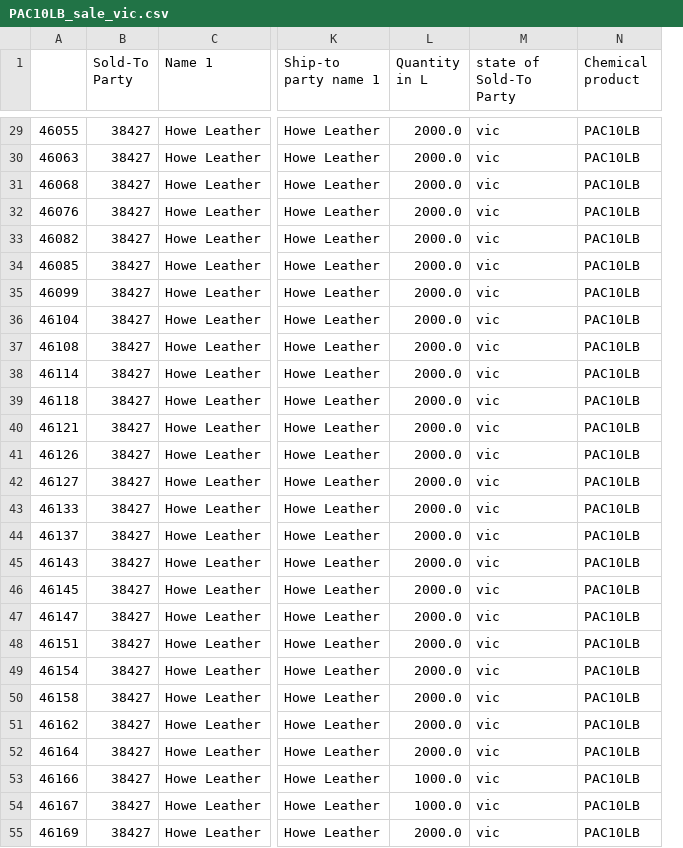
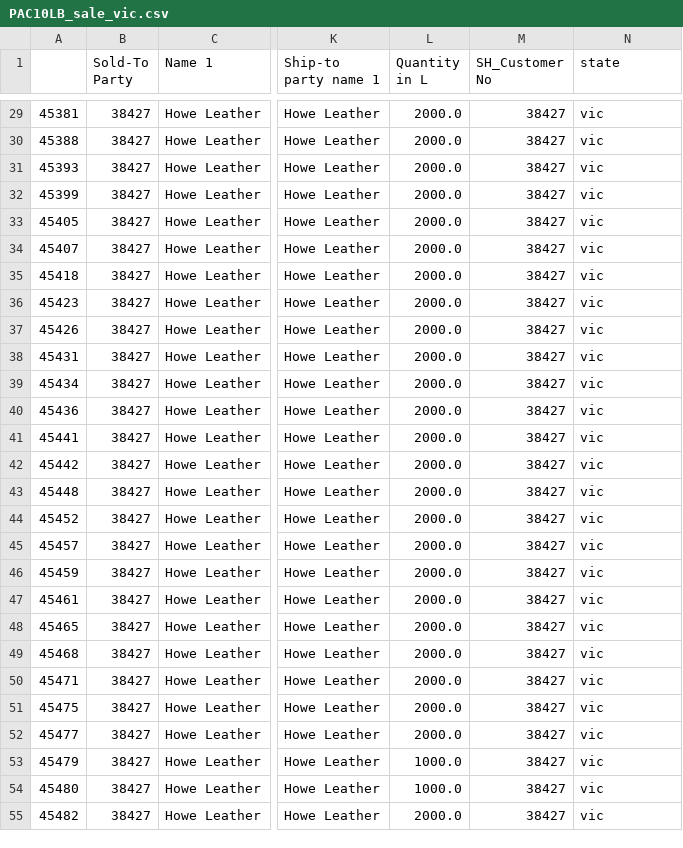
Before and after one commit to yahaod/DS-Project-Group-19, a CSV file: data_state_product/PAC10LB_sale_vic.csv, drawn as a sheet; only a part is shown, gaps mark what is left out; removed rows and columns are numbered as before the commit, all else as after; the diff covers the shown part only; the diff names each change by its address in the sheet, - before the commit and + after, or states it on an @@ line.

```diff
--- a/data_state_product/PAC10LB_sale_vic.csv
+++ b/data_state_product/PAC10LB_sale_vic.csv
+column M (SH_Customer No), rows 29-55: all 38427
-column N (Chemical product), rows 29-55: all PAC10LB
-N1: state of Sold-To Party
+N1: state
-A29: 46055
+A29: 45381
-A30: 46063
+A30: 45388
-A31: 46068
+A31: 45393
-A32: 46076
+A32: 45399
-A33: 46082
+A33: 45405
-A34: 46085
+A34: 45407
-A35: 46099
+A35: 45418
-A36: 46104
+A36: 45423
-A37: 46108
+A37: 45426
-A38: 46114
+A38: 45431
-A39: 46118
+A39: 45434
-A40: 46121
+A40: 45436
-A41: 46126
+A41: 45441
-A42: 46127
+A42: 45442
-A43: 46133
+A43: 45448
-A44: 46137
+A44: 45452
-A45: 46143
+A45: 45457
-A46: 46145
+A46: 45459
-A47: 46147
+A47: 45461
-A48: 46151
+A48: 45465
-A49: 46154
+A49: 45468
-A50: 46158
+A50: 45471
-A51: 46162
+A51: 45475
-A52: 46164
+A52: 45477
-A53: 46166
+A53: 45479
-A54: 46167
+A54: 45480
-A55: 46169
+A55: 45482
```
Also changed, not shown: 140 edited cells elsewhere in this file, data_state_product/ALUSUL08_sale_qld.csv, data_state_product/PAC10LB_sale_nsw.csv, 34 other files.
